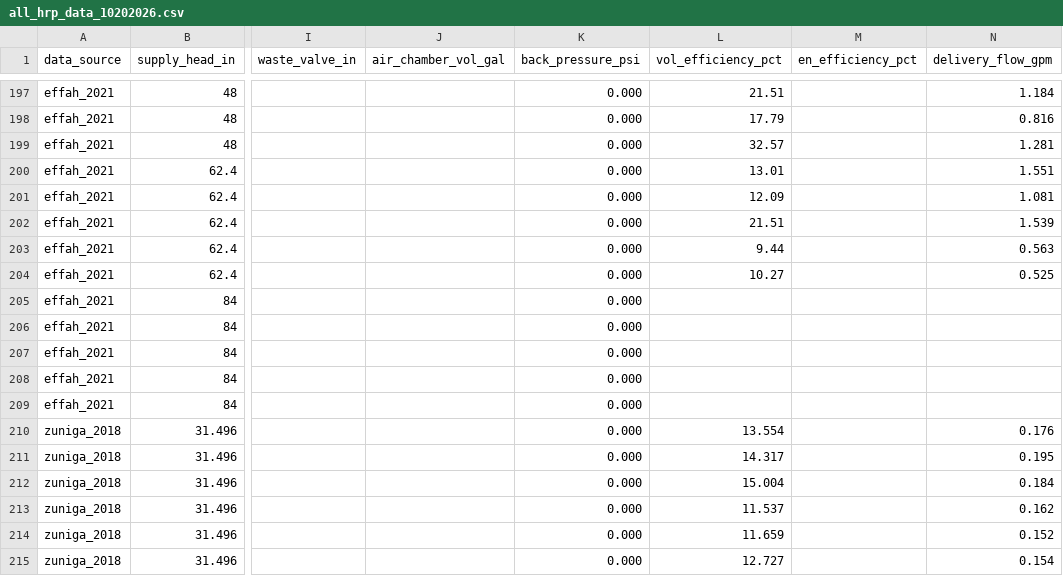
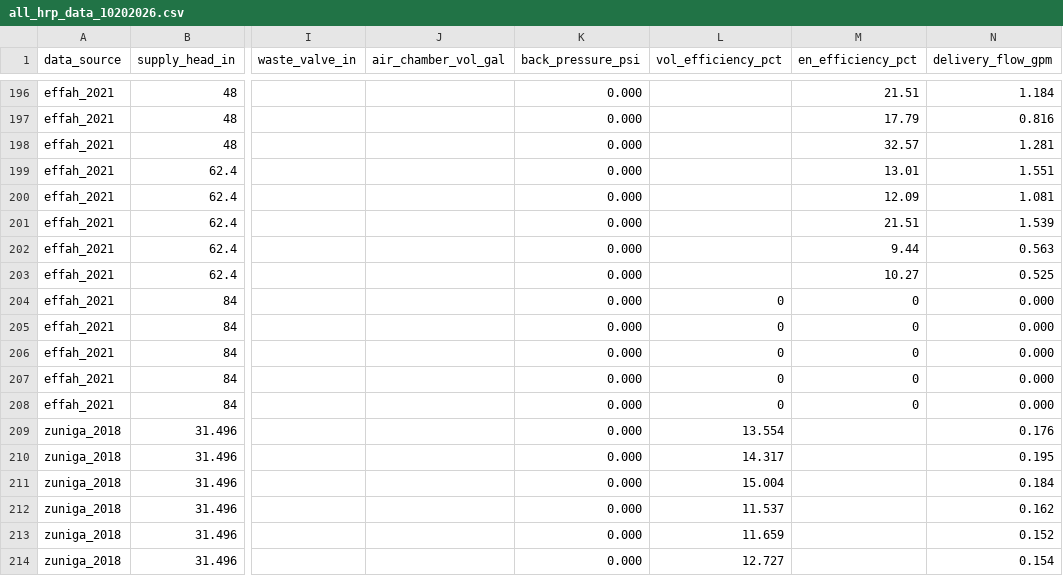
Before and after one commit to jscarlson1/ml_hrp, a CSV file: all_hrp_data_10202026.csv, drawn as a sheet; only a part is shown, gaps mark what is left out; addresses are those after the commit; the diff covers the shown part only; the diff names each change by its address in the sheet, - before the commit and + after, or states it on an @@ line.

Commit message:
Add files via upload

```diff
--- a/all_hrp_data_10202026.csv
+++ b/all_hrp_data_10202026.csv
-L196 (vol_efficiency_pct): 21.51
+L196 (vol_efficiency_pct): (empty)
-M196 (en_efficiency_pct): (empty)
+M196 (en_efficiency_pct): 21.51
-L197 (vol_efficiency_pct): 17.79
+L197 (vol_efficiency_pct): (empty)
-M197 (en_efficiency_pct): (empty)
+M197 (en_efficiency_pct): 17.79
-L198 (vol_efficiency_pct): 32.57
+L198 (vol_efficiency_pct): (empty)
-M198 (en_efficiency_pct): (empty)
+M198 (en_efficiency_pct): 32.57
-L199 (vol_efficiency_pct): 13.01
+L199 (vol_efficiency_pct): (empty)
-M199 (en_efficiency_pct): (empty)
+M199 (en_efficiency_pct): 13.01
-L200 (vol_efficiency_pct): 12.09
+L200 (vol_efficiency_pct): (empty)
-M200 (en_efficiency_pct): (empty)
+M200 (en_efficiency_pct): 12.09
-L201 (vol_efficiency_pct): 21.51
+L201 (vol_efficiency_pct): (empty)
-M201 (en_efficiency_pct): (empty)
+M201 (en_efficiency_pct): 21.51
-L202 (vol_efficiency_pct): 9.44
+L202 (vol_efficiency_pct): (empty)
-M202 (en_efficiency_pct): (empty)
+M202 (en_efficiency_pct): 9.44
-L203 (vol_efficiency_pct): 10.27
+L203 (vol_efficiency_pct): (empty)
-M203 (en_efficiency_pct): (empty)
+M203 (en_efficiency_pct): 10.27
-L204:L208 (vol_efficiency_pct): (empty)
+L204:L208 (vol_efficiency_pct): 0
-M204:M208 (en_efficiency_pct): (empty)
+M204:M208 (en_efficiency_pct): 0
-N204:N208 (delivery_flow_gpm): (empty)
+N204:N208 (delivery_flow_gpm): 0.000
```
Also changed, not shown: 1 removed row and 31 edited cells elsewhere in this file.
